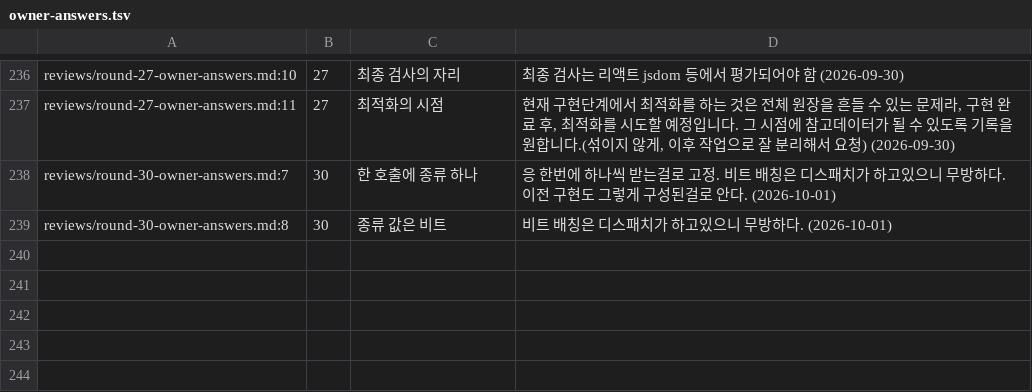
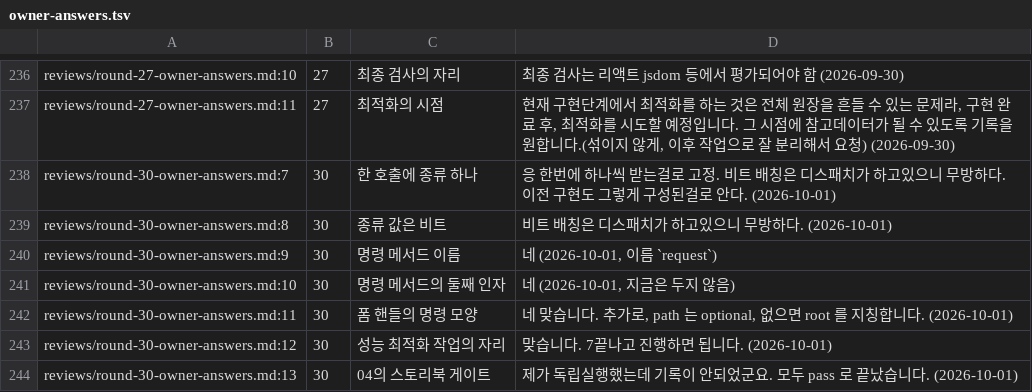
Before and after one commit to vincent-kk/albatrion, a TSV file: packages/canard/schema-form/architecture/ledger/checks/owner-answers.tsv, drawn as a sheet; only a part is shown, gaps mark what is left out; the diff names each change by its address in the sheet, - before the commit and + after, or states it on an @@ line.

Commit message:
docs(schema-form): close D-1 with the round 30 owner answers and correct the stage 04 storybook record
The owner answered the spelled-out questions directly: the node command
method is request(kind), no second argument for now, FormHandle keeps four
dedicated methods whose path is optional and defaults to the root (16 -> 18
members), and the optimization work starts after the 07 switch. The stage 04
storybook gate was run independently by the owner and passed; the "waived"
record is corrected. Supplements on EVENT-073, EVENT-063, SURFACE-058,
SURFACE-059, REACT-025, TEST-027 and LANDING-063; PLAN D-1 closed.

```diff
--- a/packages/canard/schema-form/architecture/ledger/checks/owner-answers.tsv
+++ b/packages/canard/schema-form/architecture/ledger/checks/owner-answers.tsv
+row 240: reviews/round-30-owner-answers.md:9 | 30 | 명령 메서드 이름 | 네 (2026-10-01, 이름 `request`)
+row 241: reviews/round-30-owner-answers.md:10 | 30 | 명령 메서드의 둘째 인자 | 네 (2026-10-01, 지금은 두지 않음)
+row 242: reviews/round-30-owner-answers.md:11 | 30 | 폼 핸들의 명령 모양 | 네 맞습니다. 추가로, path 는 optional, 없으면 root 를 지칭합니다. (2026-10-01)
+row 243: reviews/round-30-owner-answers.md:12 | 30 | 성능 최적화 작업의 자리 | 맞습니다. 7끝나고 진행하면 됩니다. (2026-10-01)
+row 244: reviews/round-30-owner-answers.md:13 | 30 | 04의 스토리북 게이트 | 제가 독립실행했는데 기록이 안되었군요. 모두 pass 로 끝났습니다. (2026-10-01)
```
Also changed, not shown: 9 other files.
